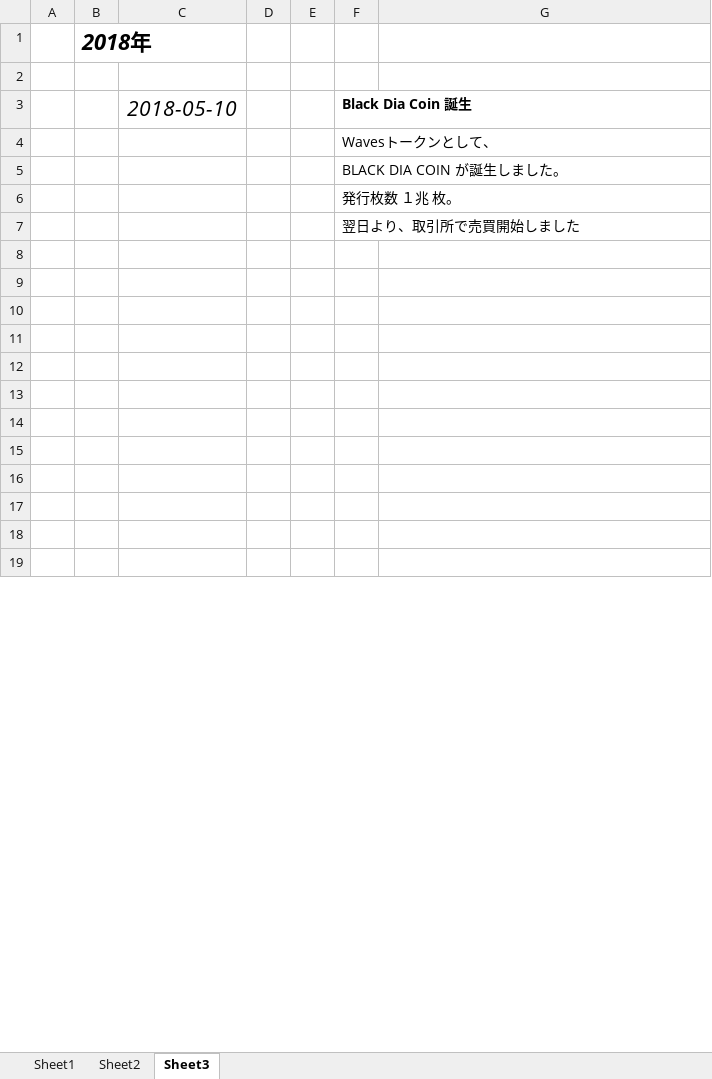
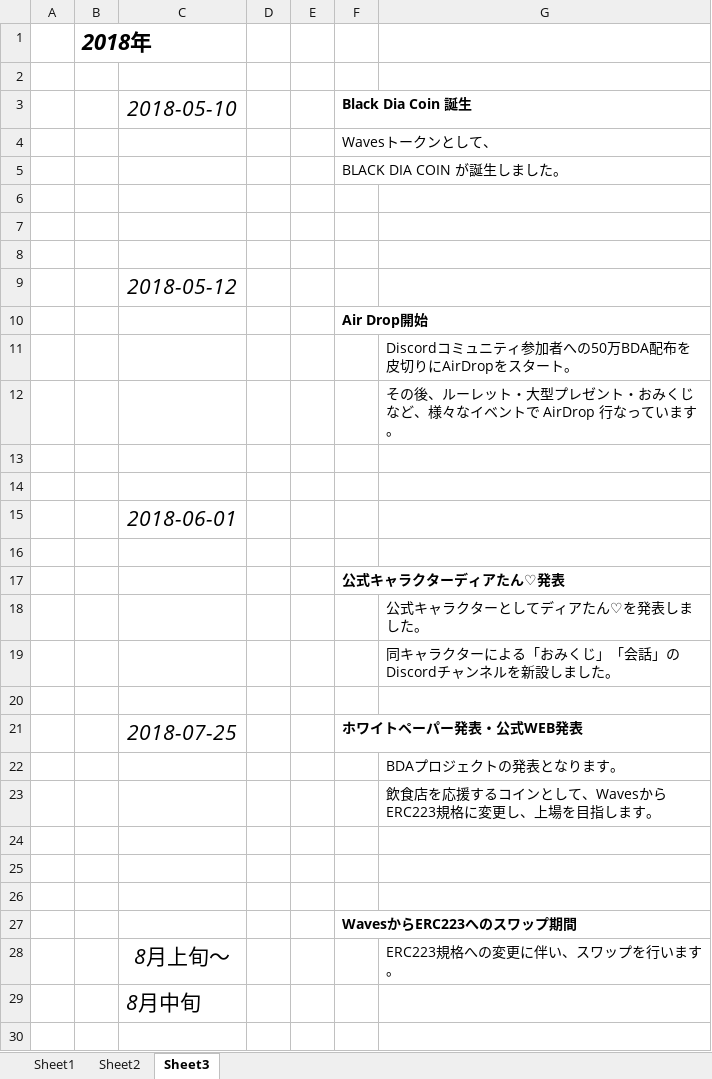
Before and after one commit to BDACOIN/whitepaper, an Excel workbook: BDA1.xlsx, sheet Sheet3, drawn as a sheet; only a part is shown; the shorter side is filled out with more unchanged rows; values as stored, in another font and other column widths than the file's, no borders; charts and pictures not drawn; removed rows and columns are numbered as before the commit, all else as after; the diff covers the shown part only; the diff names each change by its address in the sheet, - before the commit and + after, or states it on an @@ line.

```diff
--- a/BDA1.xlsx (sheet Sheet3)
+++ b/BDA1.xlsx (sheet Sheet3)
-row 6:  |  |  |  |  | 発行枚数 １兆 枚。
-row 7:  |  |  |  |  | 翌日より、取引所で売買開始しました
+row 9:  |  | 2018-05-12
+row 10:  |  |  |  |  | Air Drop開始
+row 11:  |  |  |  |  |  | Discordコミュニティ参加者への50万BDA配布を皮切りにAirDropをスタート。
+row 12:  |  |  |  |  |  | その後、ルーレット・大型プレゼント・おみくじ など、様々なイベントで AirDrop 行なっています。
+row 13: (empty)
+row 14: (empty)
+row 15:  |  | 2018-06-01
+row 16: (empty)
+row 17:  |  |  |  |  | 公式キャラクターディアたん♡発表
@@ row 21 moved to row 18: 公式キャラクターとしてディアたん♡を発表しました。 @@
+row 19:  |  |  |  |  |  | 同キャラクターによる「おみくじ」「会話」のDiscordチャンネルを新設しました。
+row 20: (empty)
+row 21:  |  | 2018-07-25 |  |  | ホワイトペーパー発表・公式WEB発表
+row 22:  |  |  |  |  |  | BDAプロジェクトの発表となります。
+row 23:  |  |  |  |  |  | 飲食店を応援するコインとして、WavesからERC223規格に変更し、上場を目指します。
+row 27:  |  |  |  |  | WavesからERC223へのスワップ期間
+row 28:  |  | 8月上旬～ |  |  |  | ERC223規格への変更に伴い、スワップを行います。
+row 29:  |  | 8月中旬
+row 30: (empty)
```
Also changed, not shown: 13 added rows, 2 removed rows and 1 edited cell elsewhere in this sheet, charts or pictures, 2 other files.
